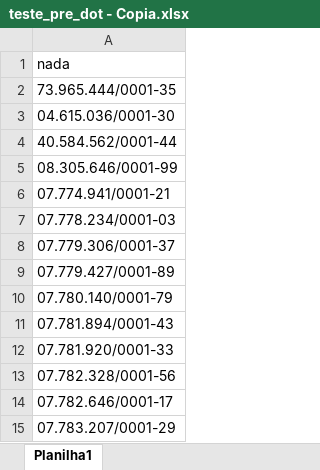
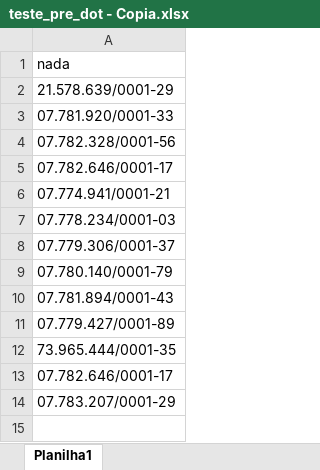
Before and after one commit to LucasKremer7/LegalTrackHub, an Excel workbook: testes/teste_pre_dot - Copia.xlsx, sheet Planilha1, drawn as a sheet; values as stored, in another font and other column widths than the file's, no borders; removed rows and columns are numbered as before the commit, all else as after; the diff names each change by its address in the sheet, - before the commit and + after, or states it on an @@ line.

```diff
--- a/testes/teste_pre_dot - Copia.xlsx (sheet Planilha1)
+++ b/testes/teste_pre_dot - Copia.xlsx (sheet Planilha1)
-A2: 73.965.444/0001-35
+A2: 21.578.639/0001-29
-A3: 04.615.036/0001-30
+A3: 07.781.920/0001-33
-A4: 40.584.562/0001-44
+A4: 07.782.328/0001-56
-A5: 08.305.646/0001-99
+A5: 07.782.646/0001-17
-row 12: 07.781.920/0001-33
-row 13: 07.782.328/0001-56
-row 9: 07.779.427/0001-89
+row 11: 07.779.427/0001-89
+row 12: 73.965.444/0001-35
```
Also changed, not shown: testes/teste_pre_dot.xlsx, 2 other files.
